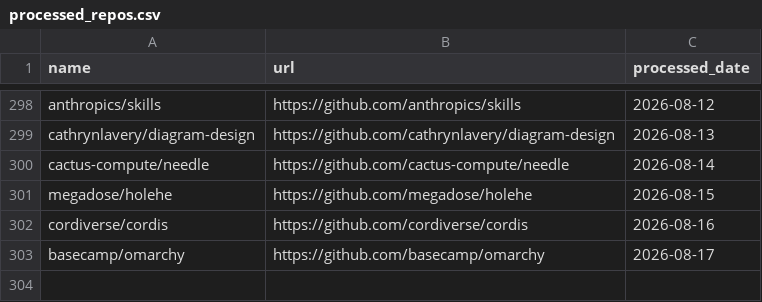
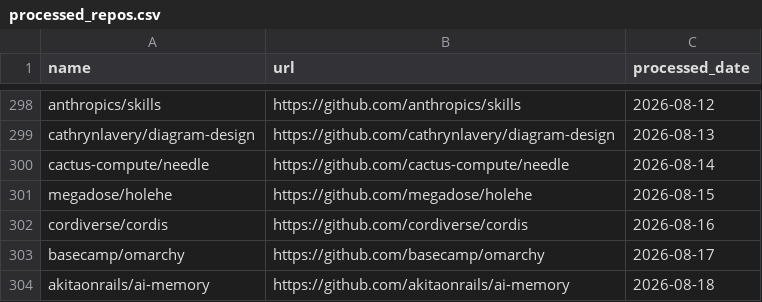
Before and after one commit to veyvin/onedaygithub, a CSV file: processed_repos.csv, drawn as a sheet; only a part is shown, gaps mark what is left out.

```diff
--- a/processed_repos.csv
+++ b/processed_repos.csv
@@ -303 +303,2 @@ cordiverse/cordis,https://github.com/cordiverse/cordis,2026-08-16
 basecamp/omarchy,https://github.com/basecamp/omarchy,2026-08-17
+akitaonrails/ai-memory,https://github.com/akitaonrails/ai-memory,2026-08-18
```
